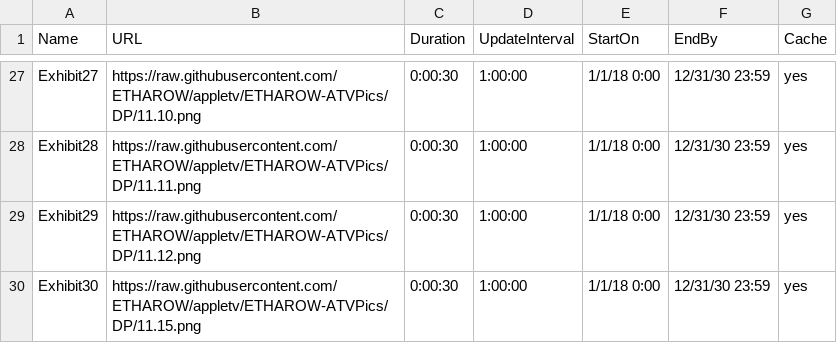
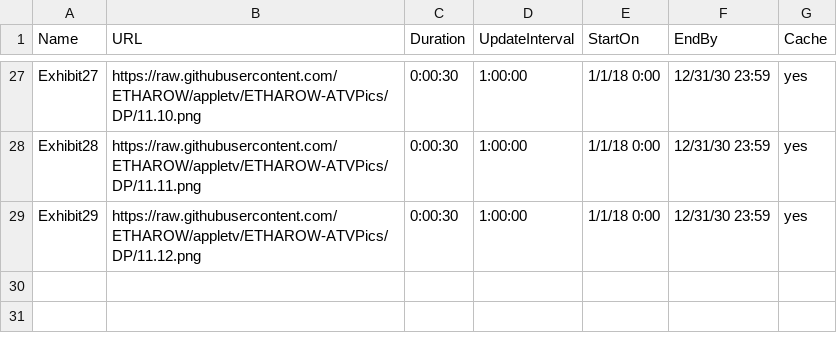
Before and after one commit to ETHAROW/appletv, a CSV file: tvconfig.csv, drawn as a sheet; only a part is shown, gaps mark what is left out; the diff names each change by its address in the sheet, - before the commit and + after, or states it on an @@ line.

Commit message:
Update tvconfig.csv

```diff
--- a/tvconfig.csv
+++ b/tvconfig.csv
-row 30: Exhibit30 | https://raw.githubusercontent.com/ETHAROW/appletv/ETHAROW-ATVPics/DP/11.15.png | 0:00:30 | 1:00:00 | 1/1/18 0:00 | 12/31/30 23:59 | yes
```
